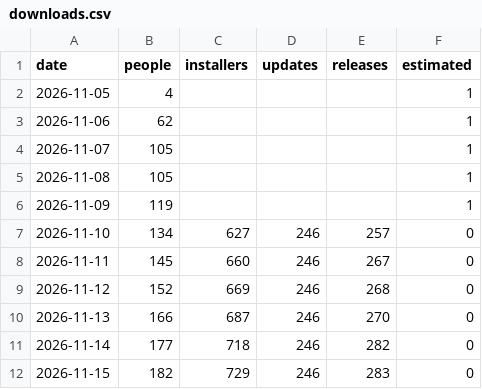
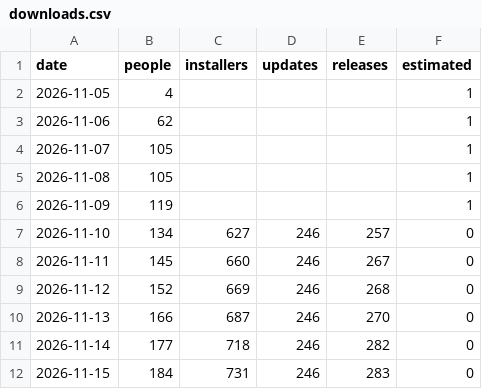
Before and after one commit to hazymat/winsqueeze, a CSV file: downloads.csv, drawn as a sheet.

Commit message:
Download counts 2026-11-15 10:56

```diff
--- a/downloads.csv
+++ b/downloads.csv
@@ -11,2 +11,2 @@ date,people,installers,updates,releases,estimated
 2026-11-14,177,718,246,282,0
-2026-11-15,182,729,246,283,0
+2026-11-15,184,731,246,283,0
```
Also changed, not shown: 1 other file.
